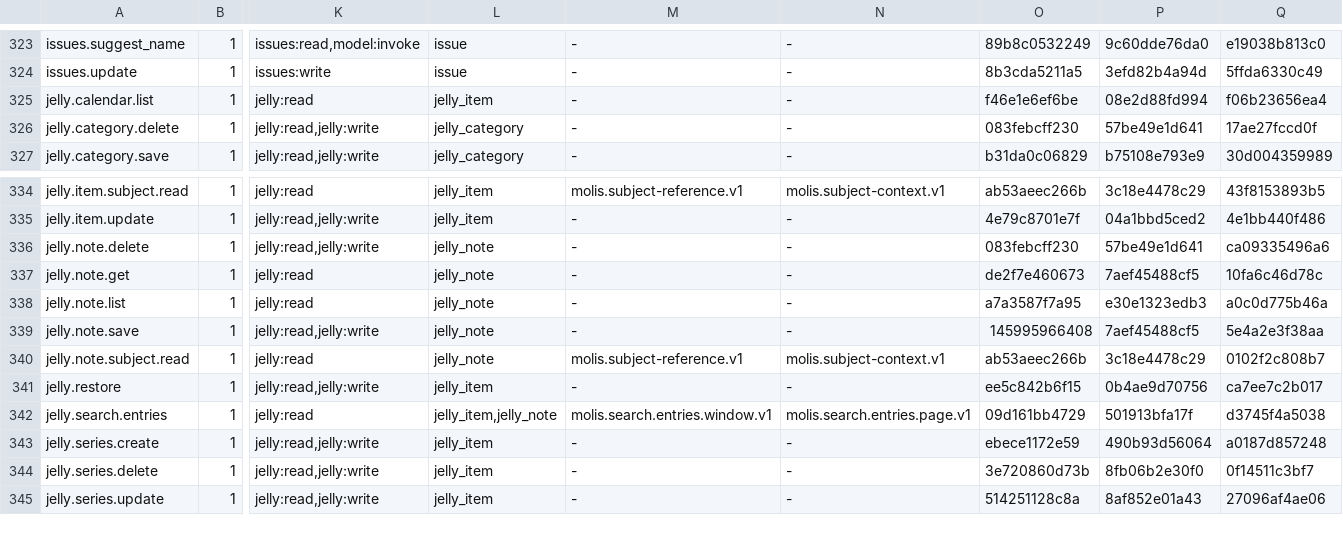
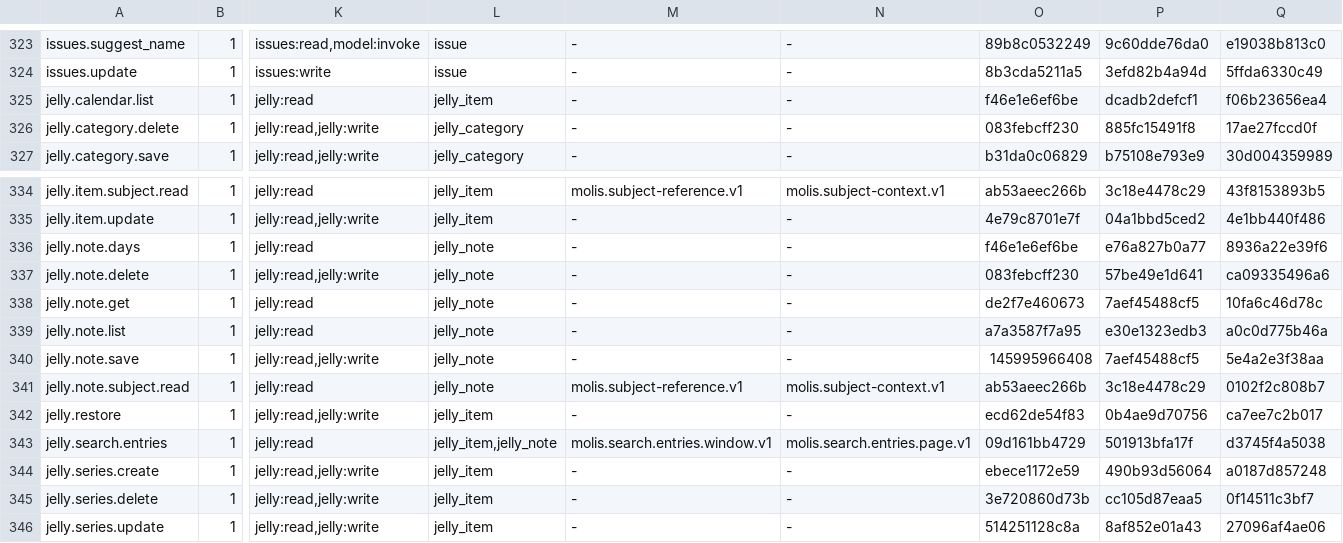
Before and after one commit to molis-ai/molis-work, a TSV file: tooling/gates/actions/actions.tsv, drawn as a sheet; only a part is shown, gaps mark what is left out; addresses are those after the commit; rows hold the shown columns only; the diff names each change by its address in the sheet, - before the commit and + after, or states it on an @@ line.

Commit message:
Scope calendar note markers to notes and guard undo against recreated rows

```diff
--- a/tooling/gates/actions/actions.tsv
+++ b/tooling/gates/actions/actions.tsv
-P325: 08e2d88fd994
+P325: dcadb2defcf1
-P326: 57be49e1d641
+P326: 885fc15491f8
+row 336: jelly.note.days | 1 | jelly:read | jelly_note | - | - | f46e1e6ef6be | e76a827b0a77 | 8936a22e39f6
-O342: ee5c842b6f15
+O342: ecd62de54f83
-P345: 8fb06b2e30f0
+P345: cc105d87eaa5
```
Also changed, not shown: 24 other files.
